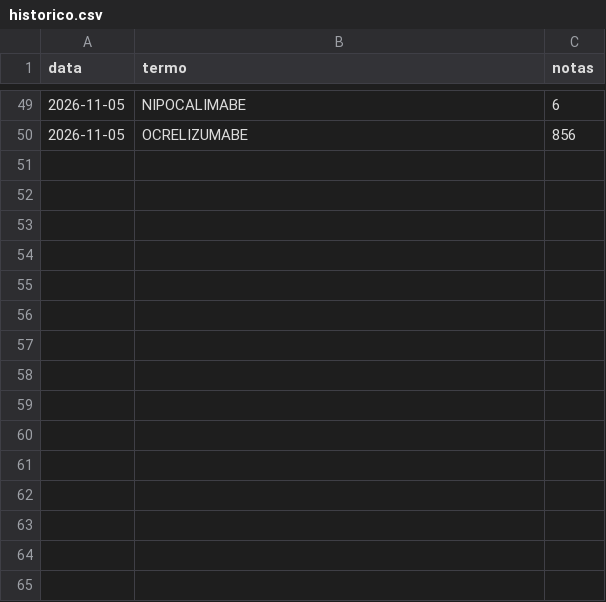
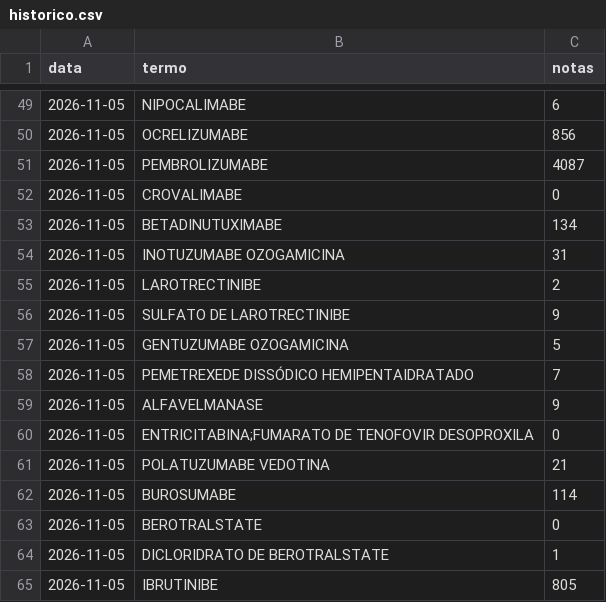
Before and after one commit to dwoloszin/remedio-judicial, a CSV file: data/historico.csv, drawn as a sheet; only a part is shown, gaps mark what is left out.

```diff
--- a/data/historico.csv
+++ b/data/historico.csv
@@ -50 +50,16 @@ data,termo,notas
 2026-11-05,"OCRELIZUMABE",856
+2026-11-05,"PEMBROLIZUMABE",4087
+2026-11-05,"CROVALIMABE",0
+2026-11-05,"BETADINUTUXIMABE",134
+2026-11-05,"INOTUZUMABE OZOGAMICINA",31
+2026-11-05,"LAROTRECTINIBE",2
+2026-11-05,"SULFATO DE LAROTRECTINIBE",9
+2026-11-05,"GENTUZUMABE OZOGAMICINA",5
+2026-11-05,"PEMETREXEDE DISSÓDICO HEMIPENTAIDRATADO",7
+2026-11-05,"ALFAVELMANASE",9
+2026-11-05,"ENTRICITABINA;FUMARATO DE TENOFOVIR DESOPROXILA",0
+2026-11-05,"POLATUZUMABE VEDOTINA",21
+2026-11-05,"BUROSUMABE",114
+2026-11-05,"BEROTRALSTATE",0
+2026-11-05,"DICLORIDRATO DE BEROTRALSTATE",1
+2026-11-05,"IBRUTINIBE",805
```
Also changed, not shown: data/notas.csv.
